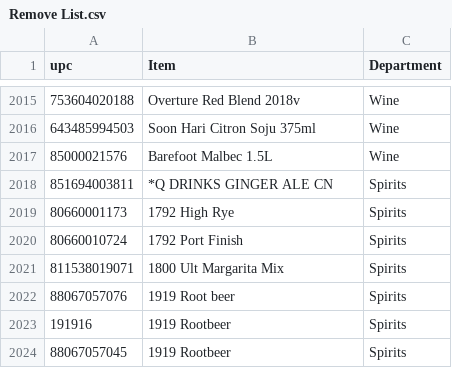
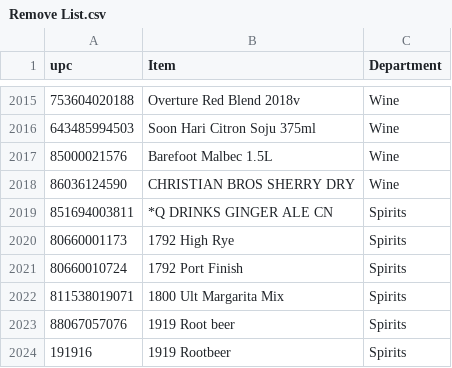
Before and after one commit to Akuklok/thc-dashboard, a CSV file: data/Remove List.csv, drawn as a sheet; only a part is shown, gaps mark what is left out; the shorter side is filled out with more unchanged rows; the diff names each change by its address in the sheet, - before the commit and + after, or states it on an @@ line.

Commit message:
auto-update Remove List.csv

```diff
--- a/data/Remove List.csv
+++ b/data/Remove List.csv
+row 2018: 86036124590 | CHRISTIAN BROS SHERRY DRY | Wine
```
